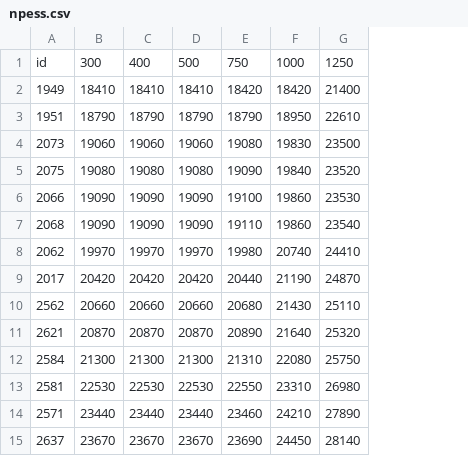
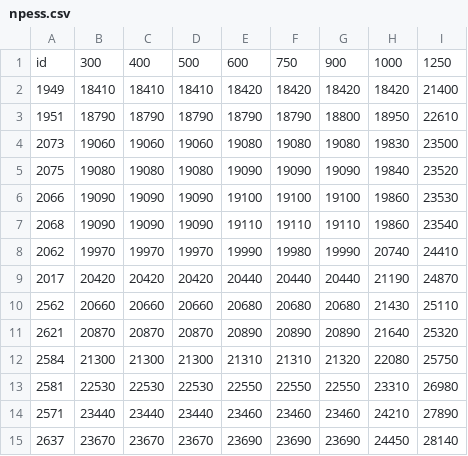
Before and after one commit to lzjqsdd/DB-Sim, a CSV file: train/npess.csv, drawn as a sheet; the diff names each change by its address in the sheet, - before the commit and + after, or states it on an @@ line.

```diff
--- a/train/npess.csv
+++ b/train/npess.csv
+column E, rows 1-15: 600 | 18420 | 18790 | 19080 | 19090 | 19100 | 19110 | 19990 | 20440 | 20680 | 20890 | 21310 | 22550 | 23460 | 23690
+column G, rows 1-15: 900 | 18420 | 18800 | 19080 | 19090 | 19100 | 19110 | 19990 | 20440 | 20680 | 20890 | 21320 | 22550 | 23460 | 23690
```
Also changed, not shown: train/dbsim.csv, 10 other files.
